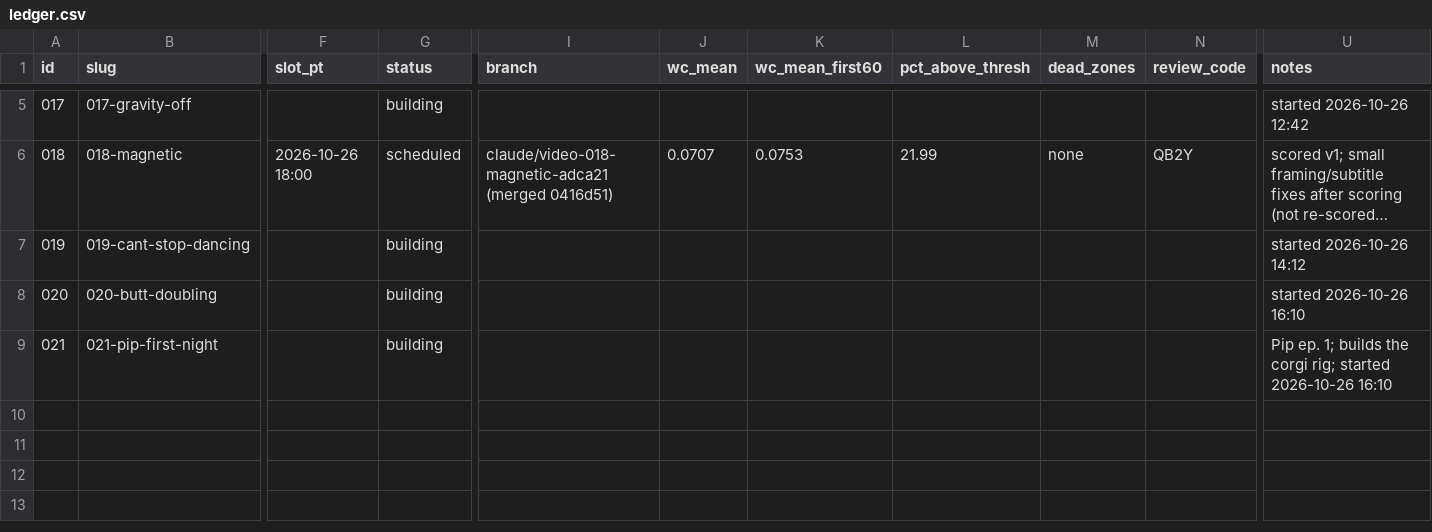
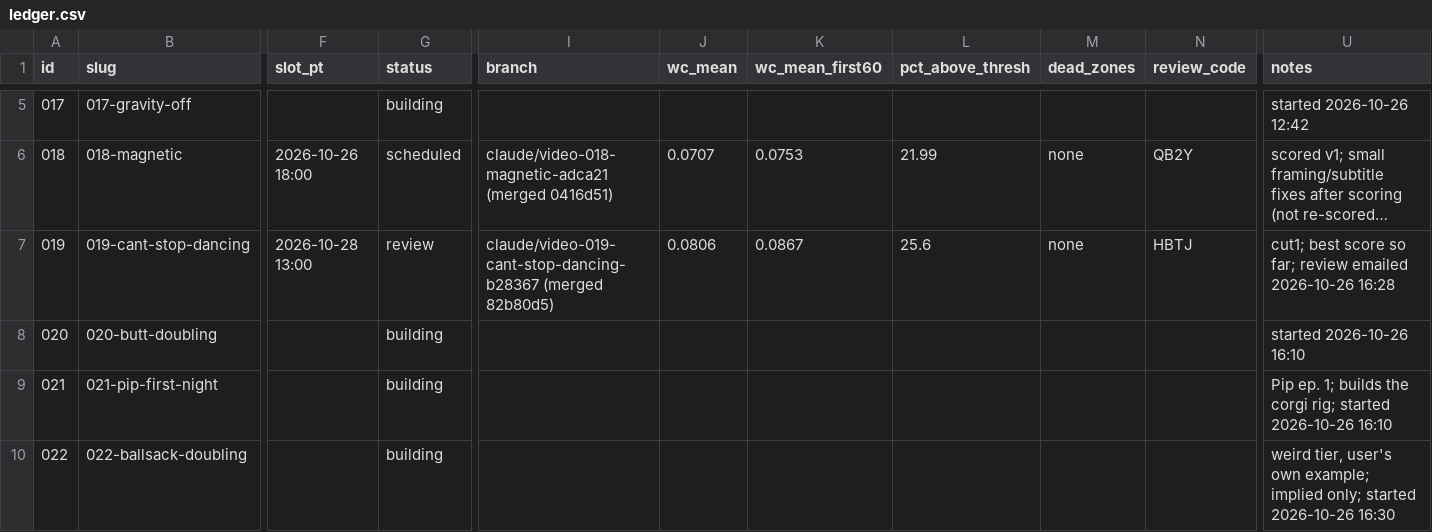
Before and after one commit to dylann4500/EDStudio, a CSV file: ops/ledger.csv, drawn as a sheet; only a part is shown, gaps mark what is left out; long unchanged cells end in …; rows hold the shown columns only; the diff covers the shown part only; the diff names each change by its address in the sheet, - before the commit and + after, or states it on an @@ line.

```diff
--- a/ops/ledger.csv
+++ b/ops/ledger.csv
-F7 (slot_pt): (empty)
+F7 (slot_pt): 2026-10-28 13:00
-G7 (status): building
+G7 (status): review
-I7 (branch): (empty)
+I7 (branch): claude/video-019-cant-stop-dancing-b28367 (merged 82b80d5)
-J7 (wc_mean): (empty)
+J7 (wc_mean): 0.0806
-K7 (wc_mean_first60): (empty)
+K7 (wc_mean_first60): 0.0867
-L7 (pct_above_thresh): (empty)
+L7 (pct_above_thresh): 25.6
-M7 (dead_zones): (empty)
+M7 (dead_zones): none
-N7 (review_code): (empty)
+N7 (review_code): HBTJ
-U7 (notes): started 2026-10-26 14:12
+U7 (notes): cut1; best score so far; review emailed 2026-10-26 16:28
+row 10: 022 | 022-ballsack-doubling |  | building |  |  |  |  |  |  | weird tier, user's own example; implied only; started 2026-10-26 16:30
```
Also changed, not shown: 1 edited cell elsewhere in this file, 1 other file.
